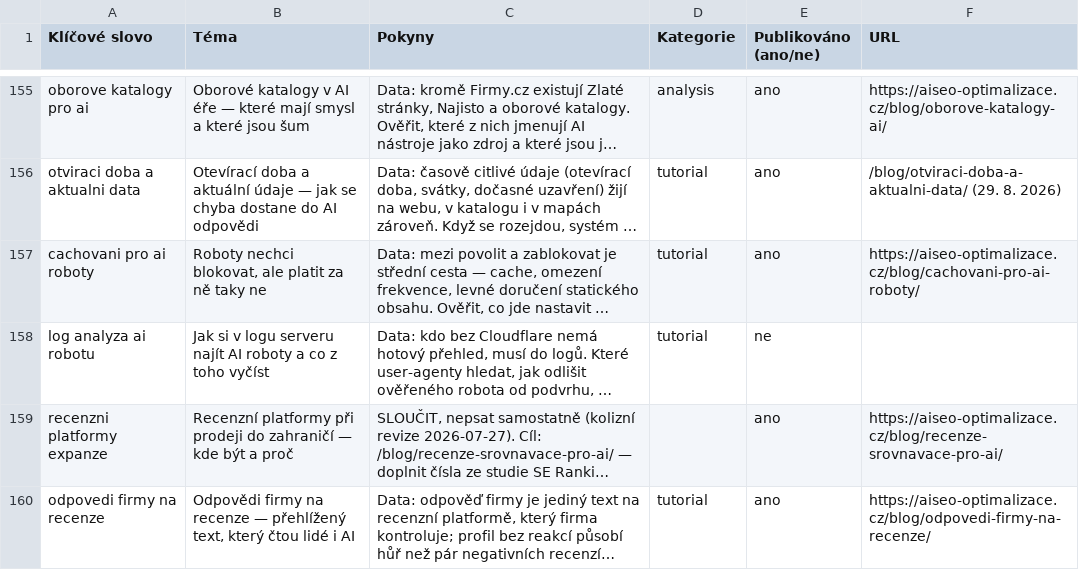
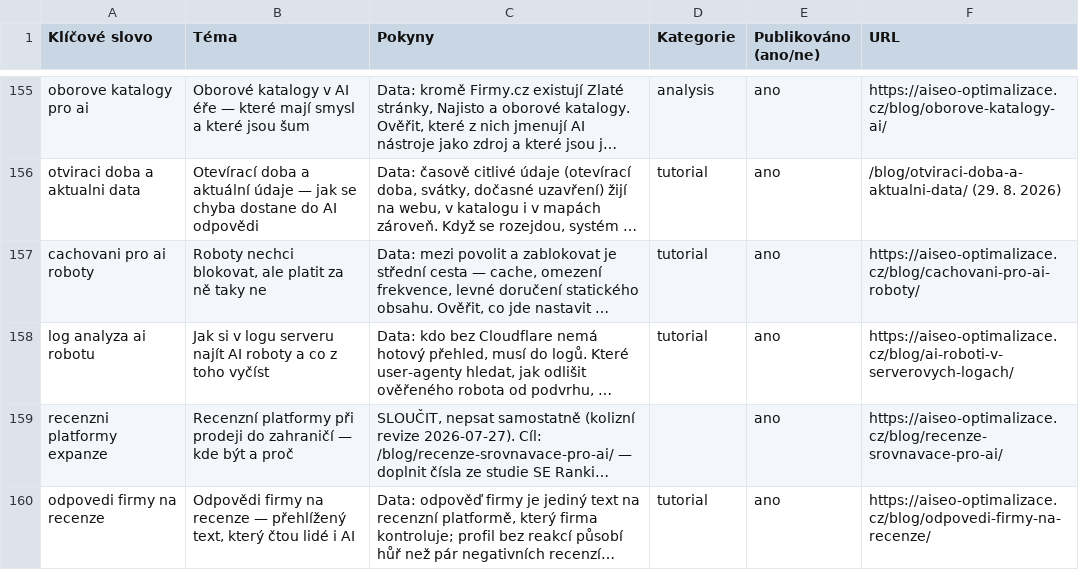
Before and after one commit to ultron-sniperdesign/aiseo-optimalizace, a CSV file: blogger/obsahovy-plan.csv, drawn as a sheet; only a part is shown, gaps mark what is left out; long unchanged cells end in …; the diff covers the shown part only; the diff names each change by its address in the sheet, - before the commit and + after, or states it on an @@ line.

Commit message:
Plan: close AI robot log analysis

```diff
--- a/blogger/obsahovy-plan.csv
+++ b/blogger/obsahovy-plan.csv
-E158 (Publikováno (ano/ne)): ne
+E158 (Publikováno (ano/ne)): ano
-F158 (URL): (empty)
+F158 (URL): https://aiseo-optimalizace.cz/blog/ai-roboti-v-serverovych-logach/
```
Also changed, not shown: 1 added row elsewhere in this file.
